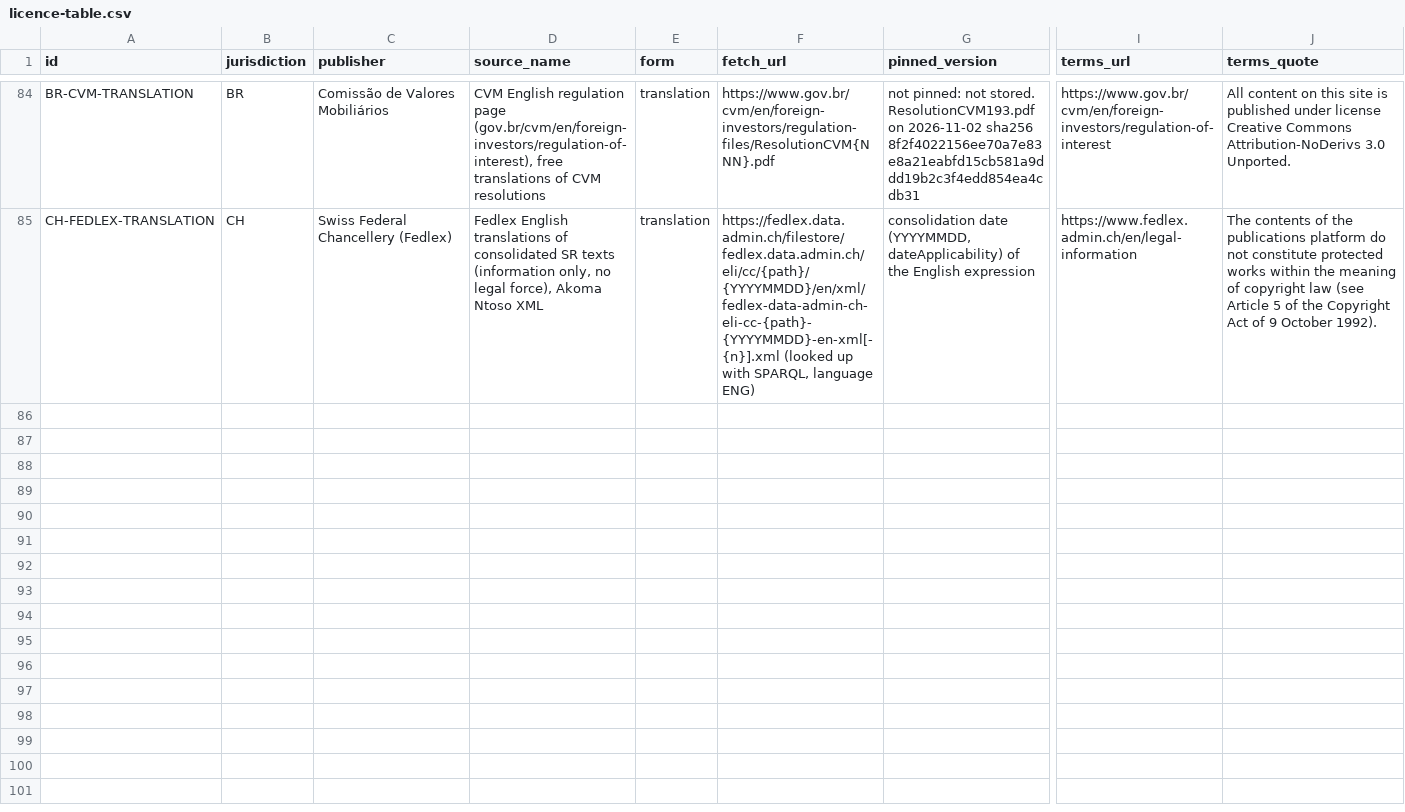
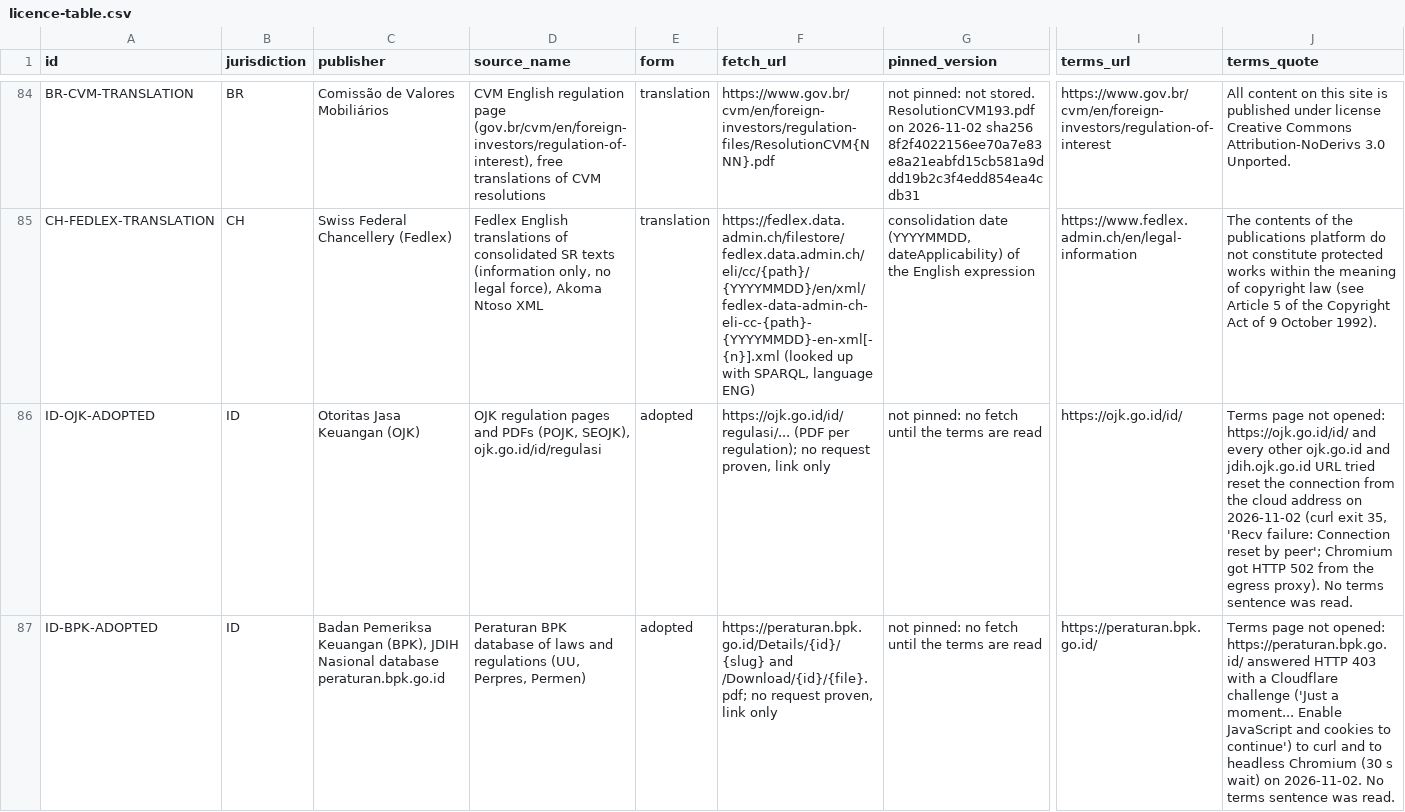
Before and after one commit to GoCarbonTracker-Hq/global-esg-law, a CSV file: sources/licence-table.csv, drawn as a sheet; only a part is shown, gaps mark what is left out; rows hold the shown columns only; the diff covers the shown part only; the diff names each change by its address in the sheet, - before the commit and + after, or states it on an @@ line.

```diff
--- a/sources/licence-table.csv
+++ b/sources/licence-table.csv
+row 86: ID-OJK-ADOPTED | ID | Otoritas Jasa Keuangan (OJK) | OJK regulation pages and PDFs (POJK, SEOJK), ojk.go.id/id/regulasi | adopted | https://ojk.go.id/id/regulasi/... (PDF per regulation); no request proven, link only | not pinned: no fetch until the terms are read | https://ojk.go.id/id/ | Terms page not opened: https://ojk.go.id/id/ and every other ojk.go.id and jdih.ojk.go.id URL tried reset the connection from the cloud address on 2026-11-02 (curl exit 35, 'Recv failure: Connection reset by peer'; Chromium got HTTP 502 from the egress proxy). No terms sentence was read.
+row 87: ID-BPK-ADOPTED | ID | Badan Pemeriksa Keuangan (BPK), JDIH Nasional database peraturan.bpk.go.id | Peraturan BPK database of laws and regulations (UU, Perpres, Permen) | adopted | https://peraturan.bpk.go.id/Details/{id}/{slug} and /Download/{id}/{file}.pdf; no request proven, link only | not pinned: no fetch until the terms are read | https://peraturan.bpk.go.id/ | Terms page not opened: https://peraturan.bpk.go.id/ answered HTTP 403 with a Cloudflare challenge ('Just a moment... Enable JavaScript and cookies to continue') to curl and to headless Chromium (30 s wait) on 2026-11-02. No terms sentence was read.
```
Also changed, not shown: 1 added row elsewhere in this file, register/register.csv, 5 other files.
